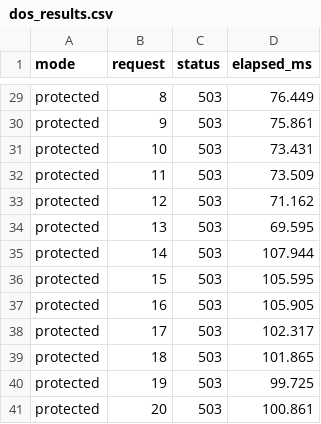
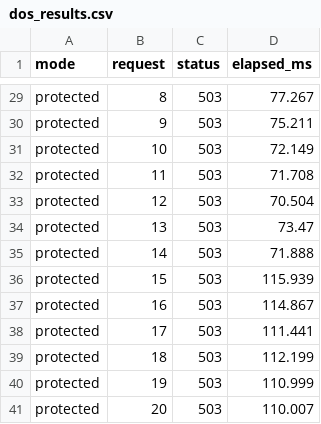
Before and after one commit to Shriyans007/COS30049---Computing-Technology, a CSV file: backend/experiments/results/dos_results.csv, drawn as a sheet; only a part is shown, gaps mark what is left out; the diff covers the shown part only; the diff names each change by its address in the sheet, - before the commit and + after, or states it on an @@ line.

```diff
--- a/backend/experiments/results/dos_results.csv
+++ b/backend/experiments/results/dos_results.csv
-D29 (elapsed_ms): 76.449
+D29 (elapsed_ms): 77.267
-D30 (elapsed_ms): 75.861
+D30 (elapsed_ms): 75.211
-D31 (elapsed_ms): 73.431
+D31 (elapsed_ms): 72.149
-D32 (elapsed_ms): 73.509
+D32 (elapsed_ms): 71.708
-D33 (elapsed_ms): 71.162
+D33 (elapsed_ms): 70.504
-D34 (elapsed_ms): 69.595
+D34 (elapsed_ms): 73.47
-D35 (elapsed_ms): 107.944
+D35 (elapsed_ms): 71.888
-D36 (elapsed_ms): 105.595
+D36 (elapsed_ms): 115.939
-D37 (elapsed_ms): 105.905
+D37 (elapsed_ms): 114.867
-D38 (elapsed_ms): 102.317
+D38 (elapsed_ms): 111.441
-D39 (elapsed_ms): 101.865
+D39 (elapsed_ms): 112.199
-D40 (elapsed_ms): 99.725
+D40 (elapsed_ms): 110.999
-D41 (elapsed_ms): 100.861
+D41 (elapsed_ms): 110.007
```
Also changed, not shown: 27 edited cells elsewhere in this file, 1 other file.
